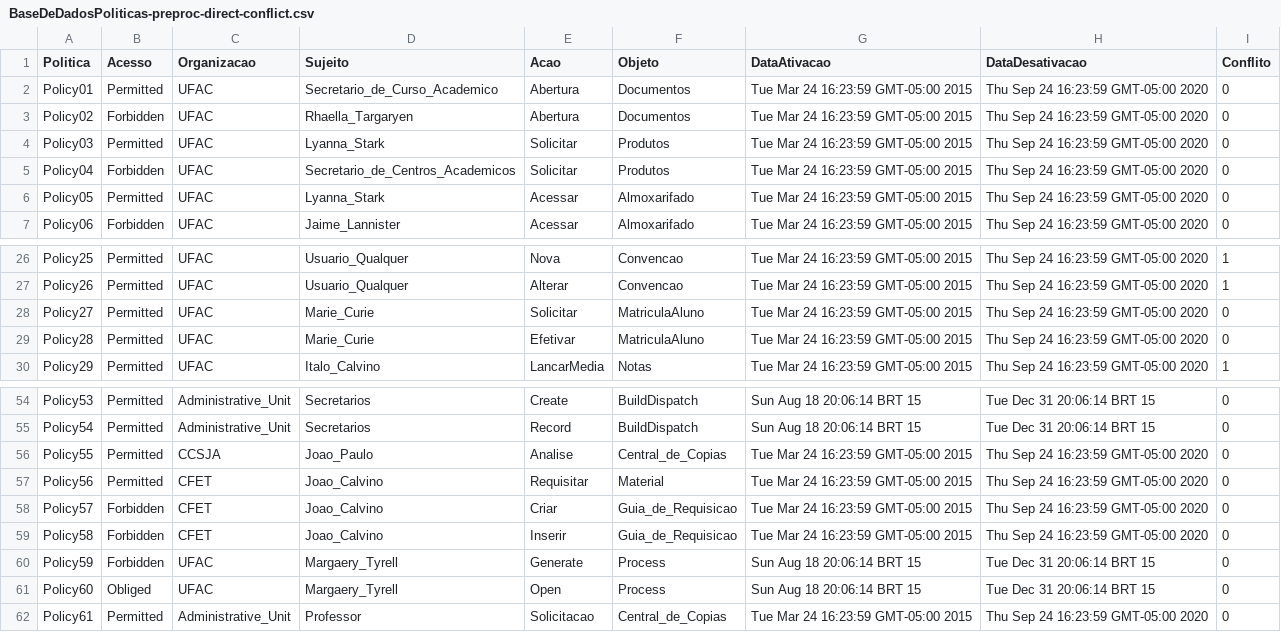
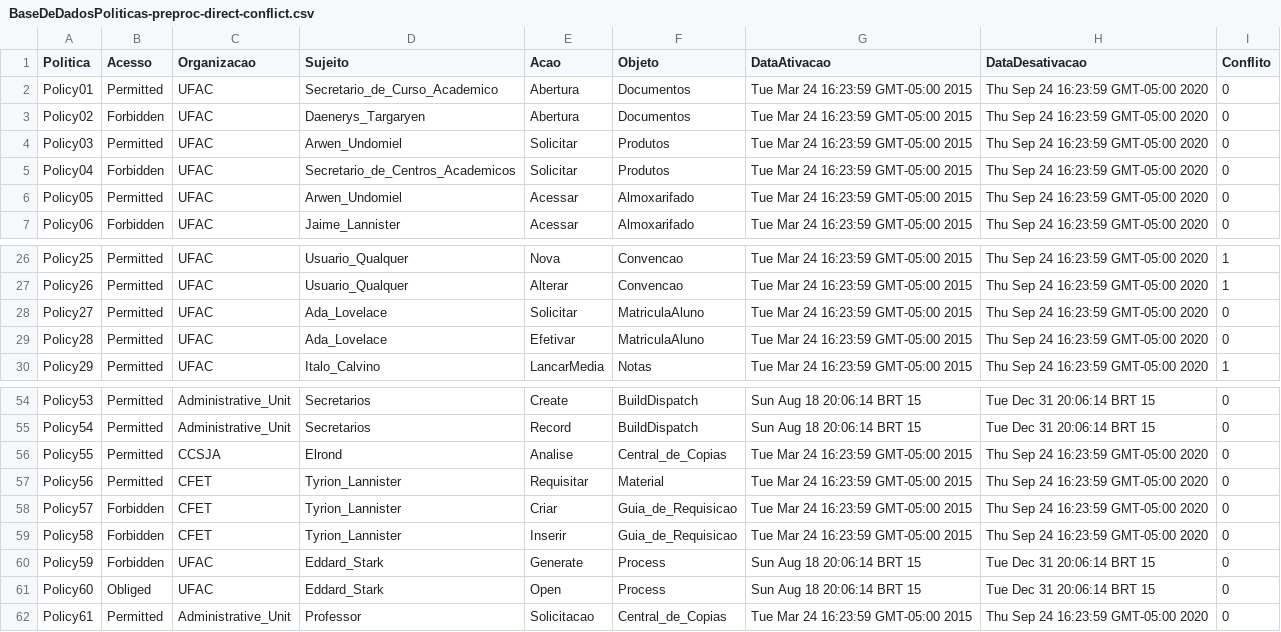
Before and after one commit to ed1rac/Dissertacao-Ed, a CSV file: arquivos-politicas/BaseDeDadosPoliticas-preproc-direct-conflict.csv, drawn as a sheet; only a part is shown, gaps mark what is left out; the diff covers the shown part only.

```diff
--- a/arquivos-politicas/BaseDeDadosPoliticas-preproc-direct-conflict.csv
+++ b/arquivos-politicas/BaseDeDadosPoliticas-preproc-direct-conflict.csv
@@ -2,6 +2,6 @@ Politica,Acesso,Organizacao,Sujeito,Acao,Objeto,DataAtivacao,DataDesativacao,Con
 Policy01, Permitted,UFAC,Secretario_de_Curso_Academico,Abertura, Documentos, Tue Mar 24 16:23:59 GMT-05:00 2015, Thu Sep 24 16:23:59 GMT-05:00 2020,0
-Policy02, Forbidden,UFAC, Rhaella_Targaryen,Abertura, Documentos, Tue Mar 24 16:23:59 GMT-05:00 2015, Thu Sep 24 16:23:59 GMT-05:00 2020,0
-Policy03, Permitted,UFAC, Lyanna_Stark, Solicitar, Produtos, Tue Mar 24 16:23:59 GMT-05:00 2015, Thu Sep 24 16:23:59 GMT-05:00 2020,0
+Policy02, Forbidden,UFAC, Daenerys_Targaryen,Abertura, Documentos, Tue Mar 24 16:23:59 GMT-05:00 2015, Thu Sep 24 16:23:59 GMT-05:00 2020,0
+Policy03, Permitted,UFAC, Arwen_Undomiel, Solicitar, Produtos, Tue Mar 24 16:23:59 GMT-05:00 2015, Thu Sep 24 16:23:59 GMT-05:00 2020,0
 Policy04, Forbidden,UFAC, Secretario_de_Centros_Academicos, Solicitar, Produtos, Tue Mar 24 16:23:59 GMT-05:00 2015, Thu Sep 24 16:23:59 GMT-05:00 2020,0
-Policy05, Permitted,UFAC, Lyanna_Stark,Acessar,Almoxarifado, Tue Mar 24 16:23:59 GMT-05:00 2015, Thu Sep 24 16:23:59 GMT-05:00 2020,0
+Policy05, Permitted,UFAC, Arwen_Undomiel,Acessar,Almoxarifado, Tue Mar 24 16:23:59 GMT-05:00 2015, Thu Sep 24 16:23:59 GMT-05:00 2020,0
 Policy06, Forbidden,UFAC, Jaime_Lannister,Acessar,Almoxarifado, Tue Mar 24 16:23:59 GMT-05:00 2015, Thu Sep 24 16:23:59 GMT-05:00 2020,0
@@ -27,4 +27,4 @@ Policy25, Permitted,UFAC, Usuario_Qualquer, Nova, Convencao, Tue Mar 24 16:23:59
 Policy26, Permitted,UFAC, Usuario_Qualquer, Alterar, Convencao, Tue Mar 24 16:23:59 GMT-05:00 2015, Thu Sep 24 16:23:59 GMT-05:00 2020,1
-Policy27, Permitted,UFAC, Marie_Curie, Solicitar, MatriculaAluno, Tue Mar 24 16:23:59 GMT-05:00 2015, Thu Sep 24 16:23:59 GMT-05:00 2020,0
-Policy28, Permitted,UFAC, Marie_Curie, Efetivar, MatriculaAluno, Tue Mar 24 16:23:59 GMT-05:00 2015, Thu Sep 24 16:23:59 GMT-05:00 2020,0
+Policy27, Permitted,UFAC, Ada_Lovelace, Solicitar, MatriculaAluno, Tue Mar 24 16:23:59 GMT-05:00 2015, Thu Sep 24 16:23:59 GMT-05:00 2020,0
+Policy28, Permitted,UFAC, Ada_Lovelace, Efetivar, MatriculaAluno, Tue Mar 24 16:23:59 GMT-05:00 2015, Thu Sep 24 16:23:59 GMT-05:00 2020,0
 Policy29, Permitted,UFAC, Italo_Calvino, LancarMedia, Notas, Tue Mar 24 16:23:59 GMT-05:00 2015, Thu Sep 24 16:23:59 GMT-05:00 2020,1
@@ -55,8 +55,8 @@ Policy53, Permitted, Administrative_Unit, Secretarios, Create, BuildDispatch, Su
 Policy54, Permitted, Administrative_Unit, Secretarios, Record, BuildDispatch, Sun Aug 18 20:06:14 BRT 15, Tue Dec 31 20:06:14 BRT 15,0
-Policy55, Permitted,CCSJA, Joao_Paulo, Analise, Central_de_Copias, Tue Mar 24 16:23:59 GMT-05:00 2015, Thu Sep 24 16:23:59 GMT-05:00 2020,0
-Policy56, Permitted,CFET, Joao_Calvino, Requisitar, Material, Tue Mar 24 16:23:59 GMT-05:00 2015, Thu Sep 24 16:23:59 GMT-05:00 2020,0
-Policy57, Forbidden,CFET, Joao_Calvino, Criar, Guia_de_Requisicao, Tue Mar 24 16:23:59 GMT-05:00 2015, Thu Sep 24 16:23:59 GMT-05:00 2020,0
-Policy58, Forbidden,CFET, Joao_Calvino, Inserir, Guia_de_Requisicao, Tue Mar 24 16:23:59 GMT-05:00 2015, Thu Sep 24 16:23:59 GMT-05:00 2020,0
-Policy59, Forbidden, UFAC, Margaery_Tyrell, Generate, Process, Sun Aug 18 20:06:14 BRT 15, Tue Dec 31 20:06:14 BRT 15,0
-Policy60, Obliged, UFAC, Margaery_Tyrell, Open, Process, Sun Aug 18 20:06:14 BRT 15, Tue Dec 31 20:06:14 BRT 15,0
+Policy55, Permitted,CCSJA, Elrond, Analise, Central_de_Copias, Tue Mar 24 16:23:59 GMT-05:00 2015, Thu Sep 24 16:23:59 GMT-05:00 2020,0
+Policy56, Permitted,CFET, Tyrion_Lannister, Requisitar, Material, Tue Mar 24 16:23:59 GMT-05:00 2015, Thu Sep 24 16:23:59 GMT-05:00 2020,0
+Policy57, Forbidden,CFET, Tyrion_Lannister, Criar, Guia_de_Requisicao, Tue Mar 24 16:23:59 GMT-05:00 2015, Thu Sep 24 16:23:59 GMT-05:00 2020,0
+Policy58, Forbidden,CFET, Tyrion_Lannister, Inserir, Guia_de_Requisicao, Tue Mar 24 16:23:59 GMT-05:00 2015, Thu Sep 24 16:23:59 GMT-05:00 2020,0
+Policy59, Forbidden, UFAC, Eddard_Stark, Generate, Process, Sun Aug 18 20:06:14 BRT 15, Tue Dec 31 20:06:14 BRT 15,0
+Policy60, Obliged, UFAC, Eddard_Stark, Open, Process, Sun Aug 18 20:06:14 BRT 15, Tue Dec 31 20:06:14 BRT 15,0
 Policy61, Permitted,Administrative_Unit, Professor, Solicitacao, Central_de_Copias, Tue Mar 24 16:23:59 GMT-05:00 2015, Thu Sep 24 16:23:59 GMT-05:00 2020,0
```
Also changed, not shown: 16 edited cells elsewhere in this file.
